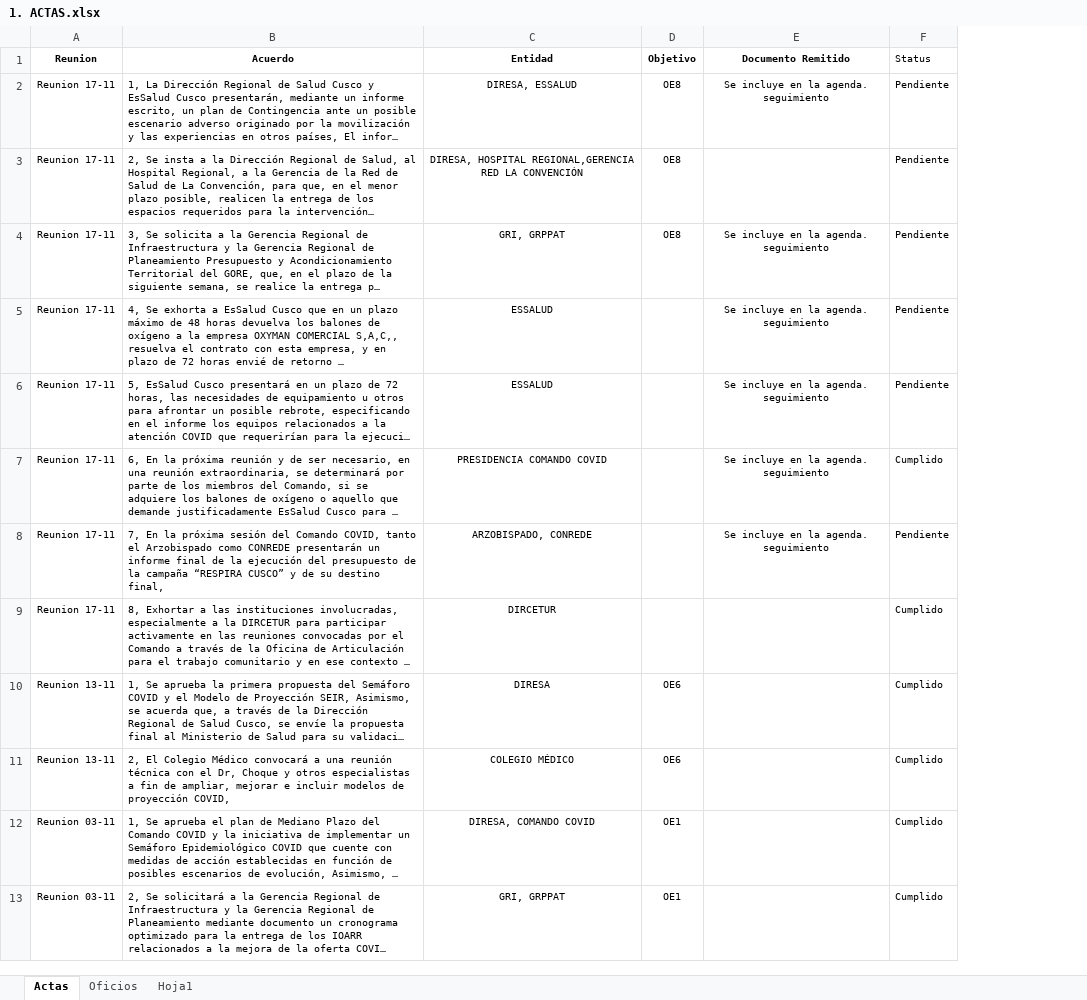
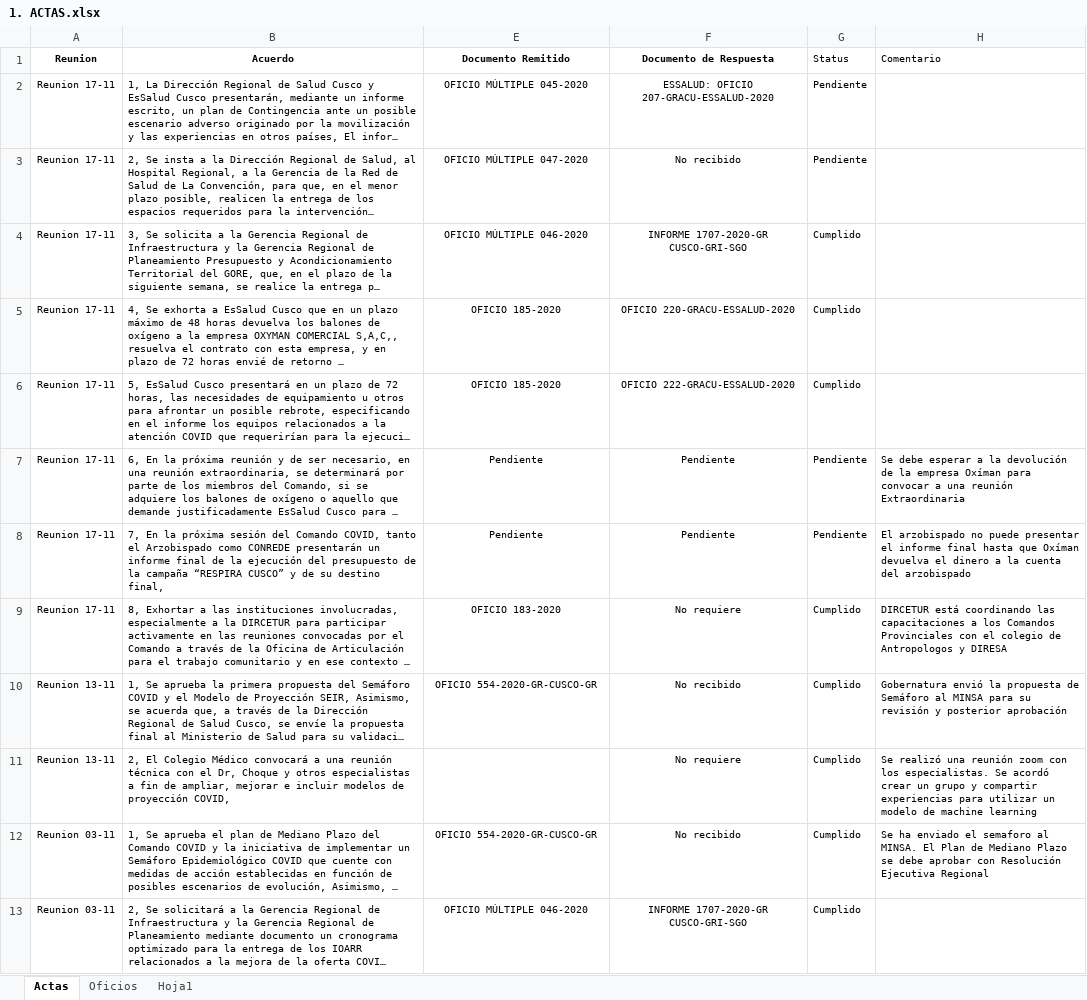
Before and after one commit to branmora/covid-19-cusco, an Excel workbook: 1. ACTAS.xlsx, sheet Actas, drawn as a sheet; only a part is shown; long unchanged cells end in …; values as stored, in another font and other column widths than the file's, no borders; removed rows and columns are numbered as before the commit, all else as after; the diff covers the shown part only; the diff names each change by its address in the sheet, - before the commit and + after, or states it on an @@ line.

Commit message:
Update 1. ACTAS.xlsx

```diff
--- a/1. ACTAS.xlsx (sheet Actas)
+++ b/1. ACTAS.xlsx (sheet Actas)
@@ column C (Entidad) hidden, rows 2-13: DIRESA, ESSALUD | DIRESA, HOSPITAL REGIONAL,GERENCIA RED LA CONVENCIÓN | GRI, GRPPAT | ESSALUD | ESSALUD | PRESIDENCIA COMANDO COVID | ARZOBISPADO, CONREDE | DIRCETUR | DIRESA | COLEGIO MÉDICO | DIRESA, COMANDO COVID | GRI, GRPPAT @@
@@ column D (Objetivo) hidden, rows 2-13: OE8 | OE8 | OE8 |  |  |  |  |  | OE6 | OE6 | OE1 | OE1 @@
+column F (Documento de Respuesta), rows 2-13: ESSALUD: OFICIO 207-GRACU-ESSALUD-2020 | No recibido | INFORME 1707-2020-GR CUSCO-GRI-SGO | OFICIO 220-GRACU-ESSALUD-2020 | OFICIO 222-GRACU-ESSALUD-2020 | Pendiente | Pendiente | No requiere | No recibido | No requiere | No recibido | INFORME 1707-2020-GR CUSCO-GRI-SGO
+column H (Comentario), rows 7-12: Se debe esperar a la devolución de la empresa Oxíman para convocar a una reunión Extraordinaria | El arzobispado no puede presentar el informe final hasta que Oxíman devuelva el dinero a la cuenta del arzobispado | DIRCETUR está coordinando las capacitaciones a los Comandos Provinciales con el colegio de Antropologos y DIRESA | Gobernatura envió la propuesta de Semáforo al MINSA para su revisión y posterior aprobación | Se realizó una reunión zoom con los especialistas. Se acordó crear un grupo y compartir experiencias para utilizar un modelo de machine learning | Se ha enviado el semaforo al MINSA. El Plan de Mediano Plazo se debe aprobar con Resolución Ejecutiva Regional
-E2 (Documento Remitido): Se incluye en la agenda. seguimiento
+E2 (Documento Remitido): OFICIO MÚLTIPLE 045-2020
-E3 (Documento Remitido): (empty)
+E3 (Documento Remitido): OFICIO MÚLTIPLE 047-2020
-E4 (Documento Remitido): Se incluye en la agenda. seguimiento
+E4 (Documento Remitido): OFICIO MÚLTIPLE 046-2020
-G4:G6 (Status): Pendiente
+G4:G6 (Status): Cumplido
-E5:E6 (Documento Remitido): Se incluye en la agenda. seguimiento
+E5:E6 (Documento Remitido): OFICIO 185-2020
-E7:E8 (Documento Remitido): Se incluye en la agenda. seguimiento
+E7:E8 (Documento Remitido): Pendiente
-G7 (Status): Cumplido
+G7 (Status): Pendiente
-E9 (Documento Remitido): (empty)
+E9 (Documento Remitido): OFICIO 183-2020
-E10 (Documento Remitido): (empty)
+E10 (Documento Remitido): OFICIO 554-2020-GR-CUSCO-GR
-E12 (Documento Remitido): (empty)
+E12 (Documento Remitido): OFICIO 554-2020-GR-CUSCO-GR
-E13 (Documento Remitido): (empty)
+E13 (Documento Remitido): OFICIO MÚLTIPLE 046-2020
```
Also changed, not shown: 20 edited cells and cell formats elsewhere in this sheet.
